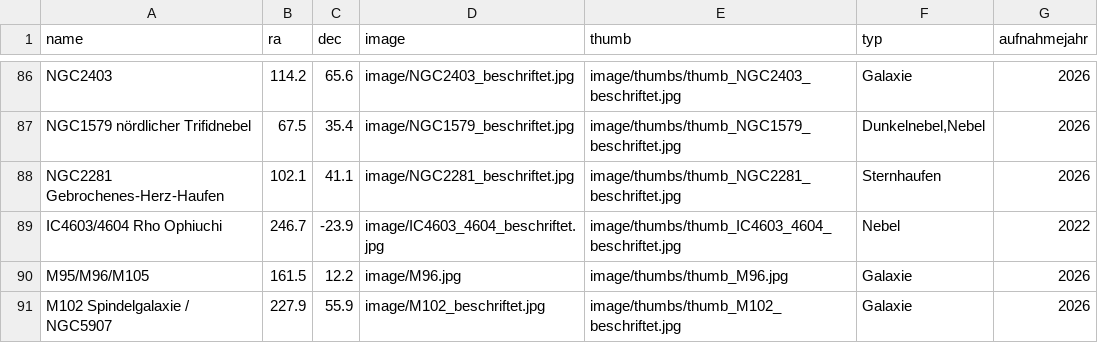
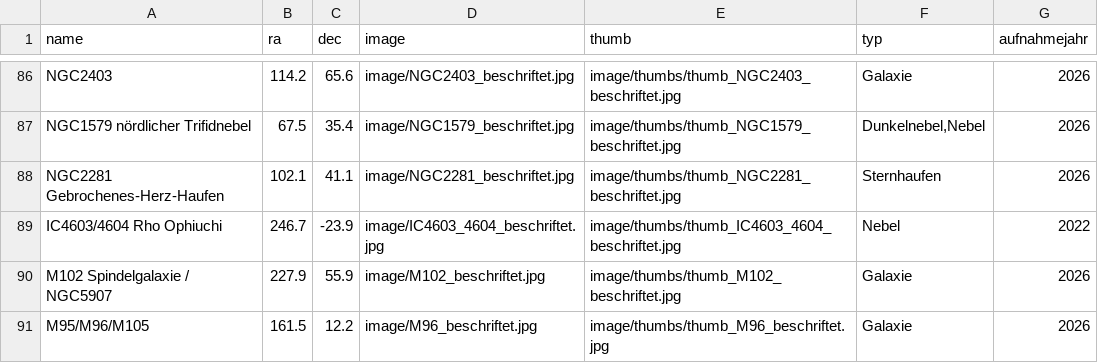
Before and after one commit to hblapa/astrofotos, a CSV file: marker.csv, drawn as a sheet; only a part is shown, gaps mark what is left out.

```diff
--- a/marker.csv
+++ b/marker.csv
@@ -89,3 +89,3 @@ NGC2281 Gebrochenes-Herz-Haufen,102.1,41.1,image/NGC2281_beschriftet.jpg,image/t
 IC4603/4604 Rho Ophiuchi,246.7,-23.9,image/IC4603_4604_beschriftet.jpg,image/thumbs/thumb_IC4603_4604_beschriftet.jpg,Nebel,2022
-M95/M96/M105,161.5,12.2,image/M96.jpg,image/thumbs/thumb_M96.jpg,Galaxie,2026
 M102 Spindelgalaxie / NGC5907,227.9,55.9,image/M102_beschriftet.jpg,image/thumbs/thumb_M102_beschriftet.jpg,Galaxie,2026
+M95/M96/M105,161.5,12.2,image/M96_beschriftet.jpg,image/thumbs/thumb_M96_beschriftet.jpg,Galaxie,2026
```
Also changed, not shown: 4 other files.
